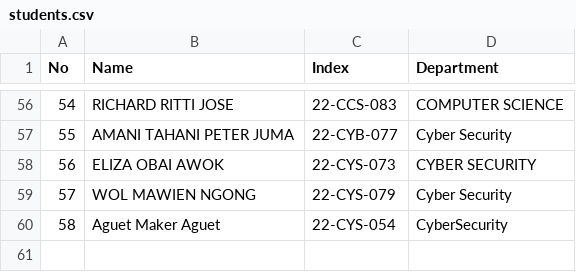
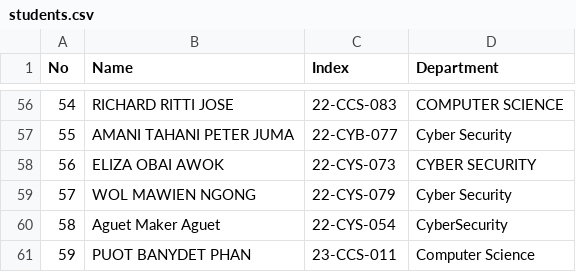
Before and after one commit to GuotGarang/OSP_Regular_2026, a CSV file: students.csv, drawn as a sheet; only a part is shown, gaps mark what is left out; the diff names each change by its address in the sheet, - before the commit and + after, or states it on an @@ line.

Commit message:
Add PUOT BANYDET PHAN to students.csv

```diff
--- a/students.csv
+++ b/students.csv
+row 61: 59 | PUOT BANYDET PHAN | 23-CCS-011 | Computer Science
```
